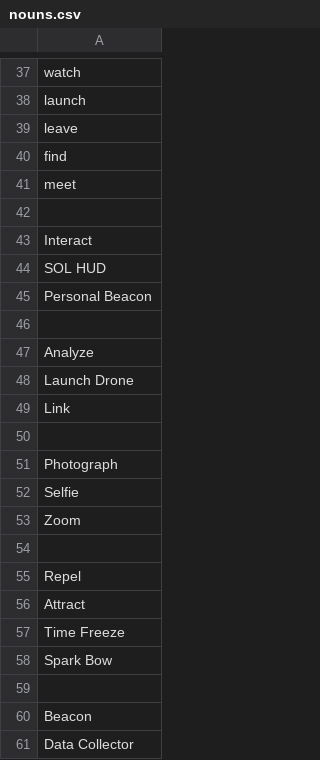
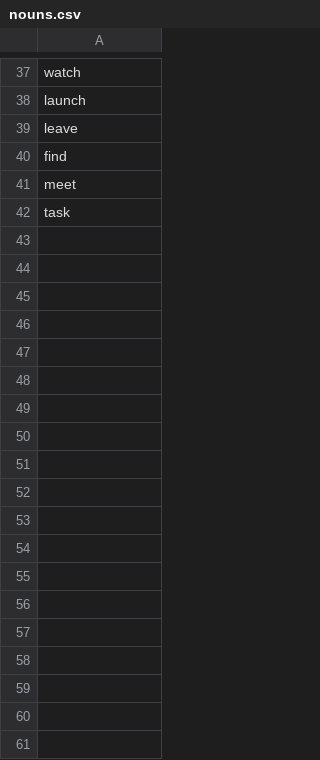
Before and after one commit to Swidjit/chat, a CSV file: nouns.csv, drawn as a sheet; only a part is shown, gaps mark what is left out; the diff covers the shown part only.

```diff
--- a/nouns.csv
+++ b/nouns.csv
@@ -41,21 +41,2 @@ find
 meet
-
-Interact
-SOL HUD
-Personal Beacon
-
-Analyze
-Launch Drone
-Link
-
-Photograph
-Selfie
-Zoom
-
-Repel
-Attract
-Time Freeze
-Spark Bow
-
-Beacon
-Data Collector
+task
```
Also changed, not shown: 20 removed rows elsewhere in this file, blacklist.csv, 7 other files.
